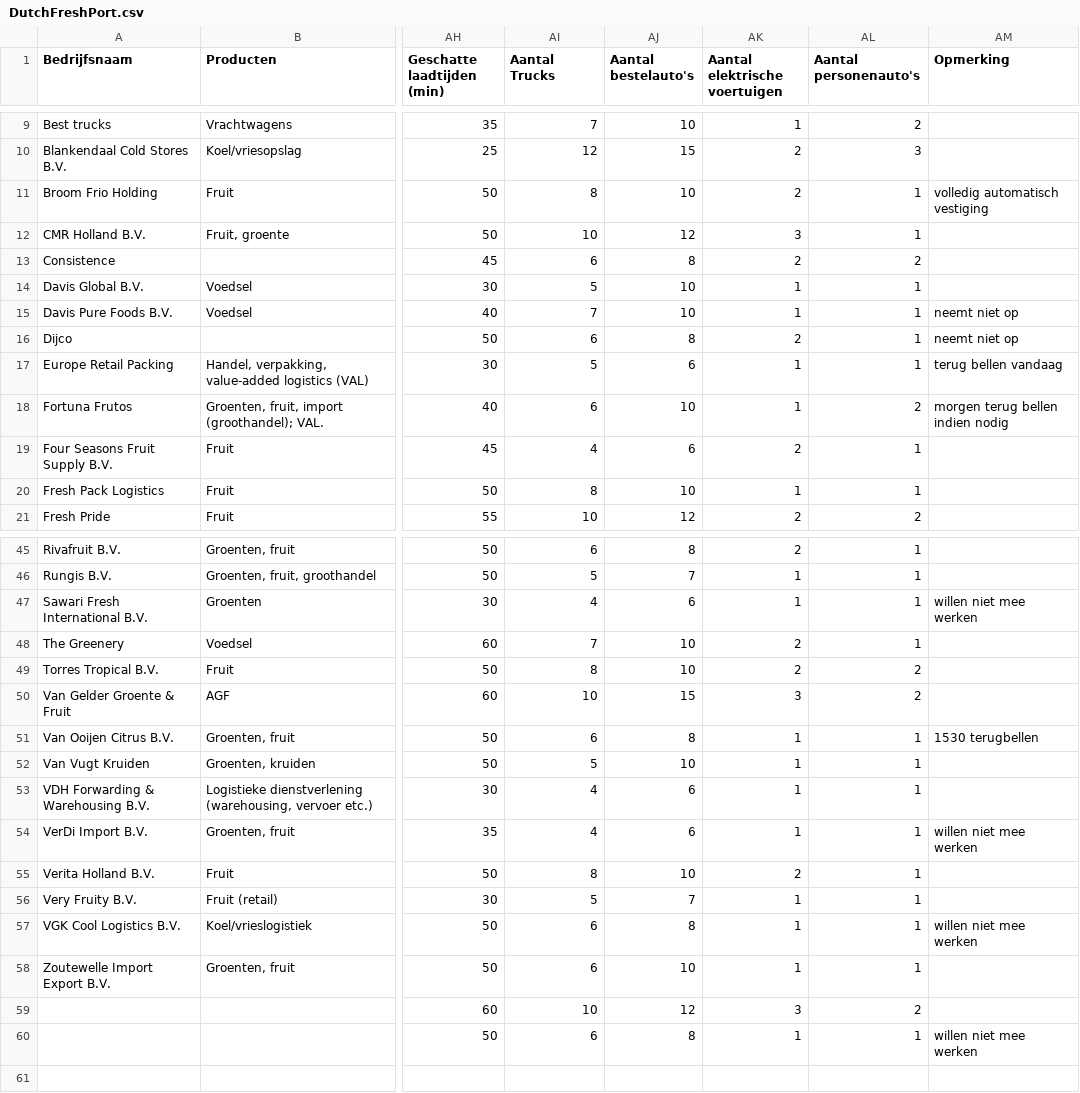
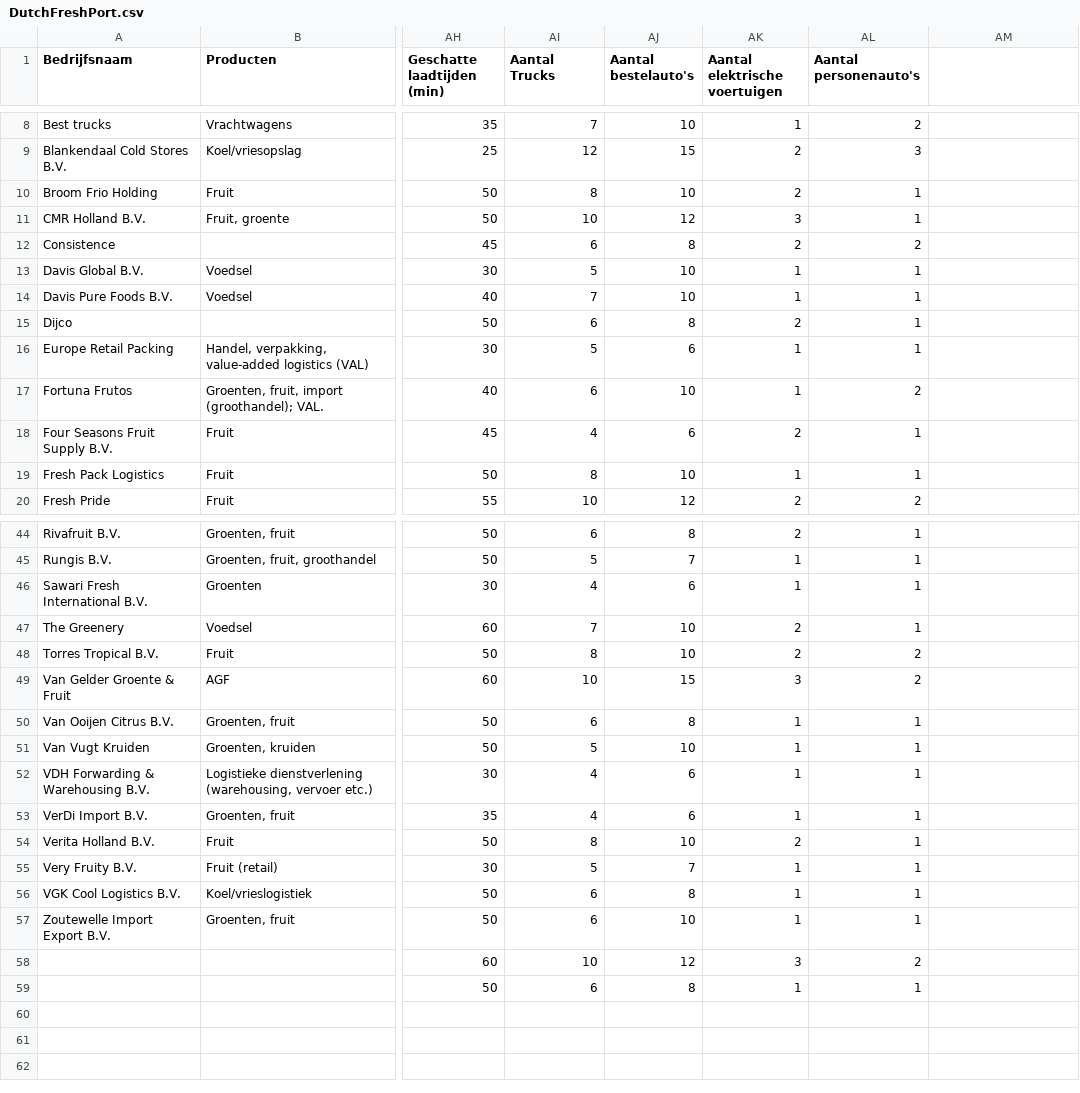
Before and after one commit to TheDutchSpartan/Hackaton-RWS, a CSV file: Data/DutchFreshPort.csv, drawn as a sheet; only a part is shown, gaps mark what is left out; addresses are those after the commit; the diff covers the shown part only; the diff names each change by its address in the sheet, - before the commit and + after, or states it on an @@ line.

```diff
--- a/Data/DutchFreshPort.csv
+++ b/Data/DutchFreshPort.csv
-AM1: Opmerking
+AM1: (empty)
-AM10: volledig automatisch vestiging
+AM10: (empty)
-AM14:AM15: neemt niet op
+AM14:AM15: (empty)
-AM16: terug bellen vandaag
+AM16: (empty)
-AM17: morgen terug bellen indien nodig
+AM17: (empty)
-AM46: willen niet mee werken
+AM46: (empty)
-AM50: 1530 terugbellen
+AM50: (empty)
-AM53: willen niet mee werken
+AM53: (empty)
-AM56: willen niet mee werken
+AM56: (empty)
-AM59: willen niet mee werken
+AM59: (empty)
```
Also changed, not shown: 1 removed row and 11 edited cells elsewhere in this file.
